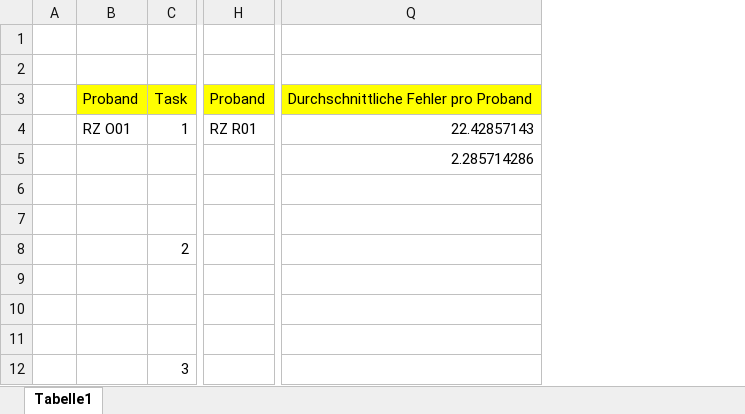
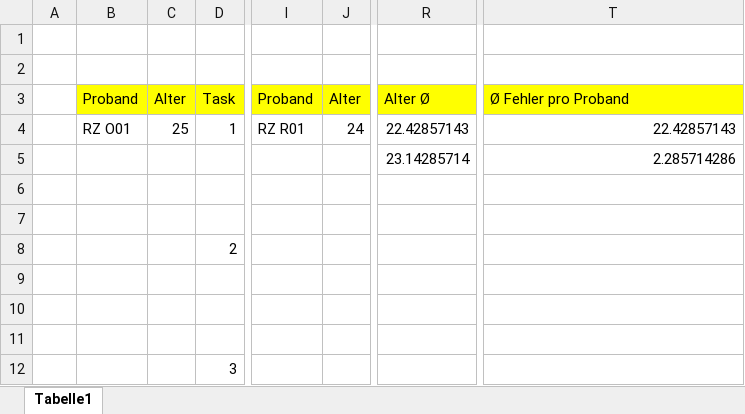
Before and after one commit to pinkdroyd/redesign-ur-rz, an Excel workbook: Testmethoden/A-B Vergleich/Fehler.xlsx, sheet Tabelle1, drawn as a sheet; only a part is shown, gaps mark what is left out; values as stored, in another font and other column widths than the file's, no borders; addresses are those after the commit; the diff names each change by its address in the sheet, - before the commit and + after, or states it on an @@ line.

```diff
--- a/Testmethoden/A-B Vergleich/Fehler.xlsx (sheet Tabelle1)
+++ b/Testmethoden/A-B Vergleich/Fehler.xlsx (sheet Tabelle1)
+column C, rows 3-4: Alter | 25
+column J, rows 3-4: Alter | 24
+column R, rows 3-5: Alter Ø | 22.42857143 | 23.14285714
-T3: Durchschnittliche Fehler pro Proband
+T3: Ø Fehler pro Proband
```
Also changed, not shown: formulas that keep their value, 2 other files.
